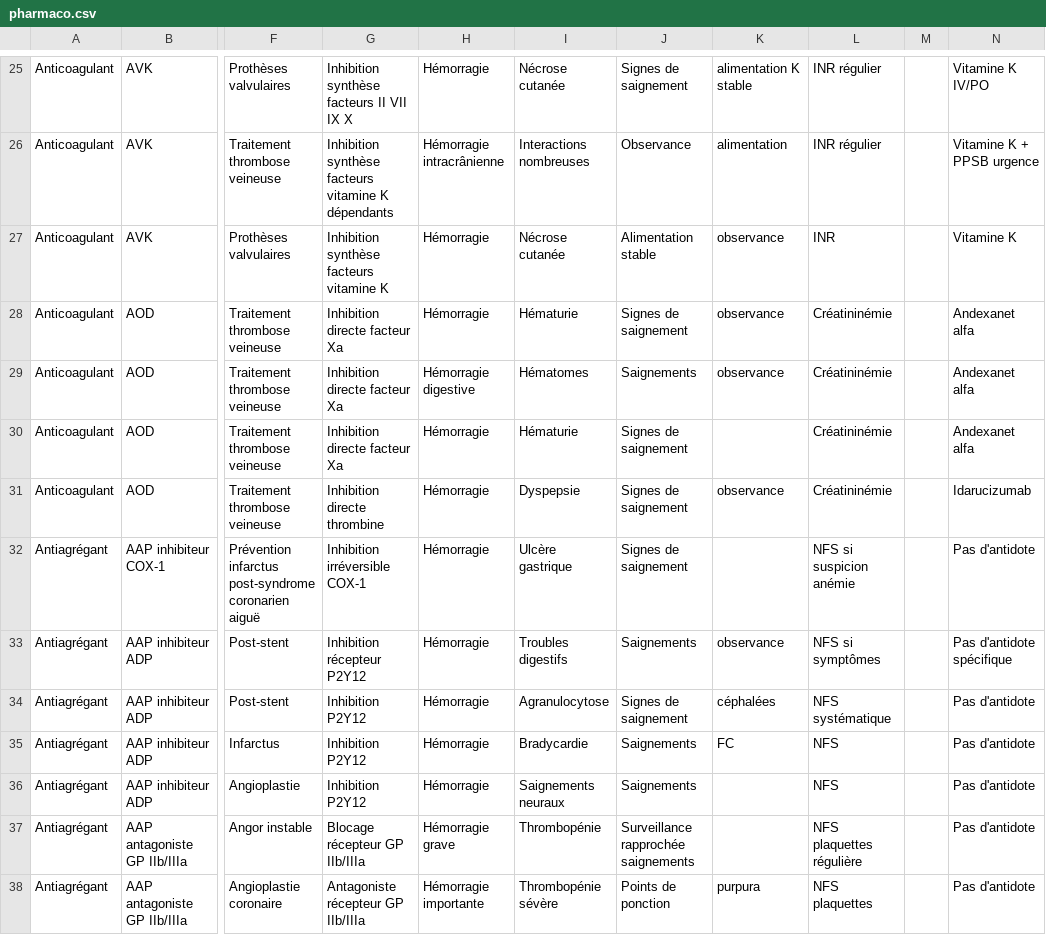
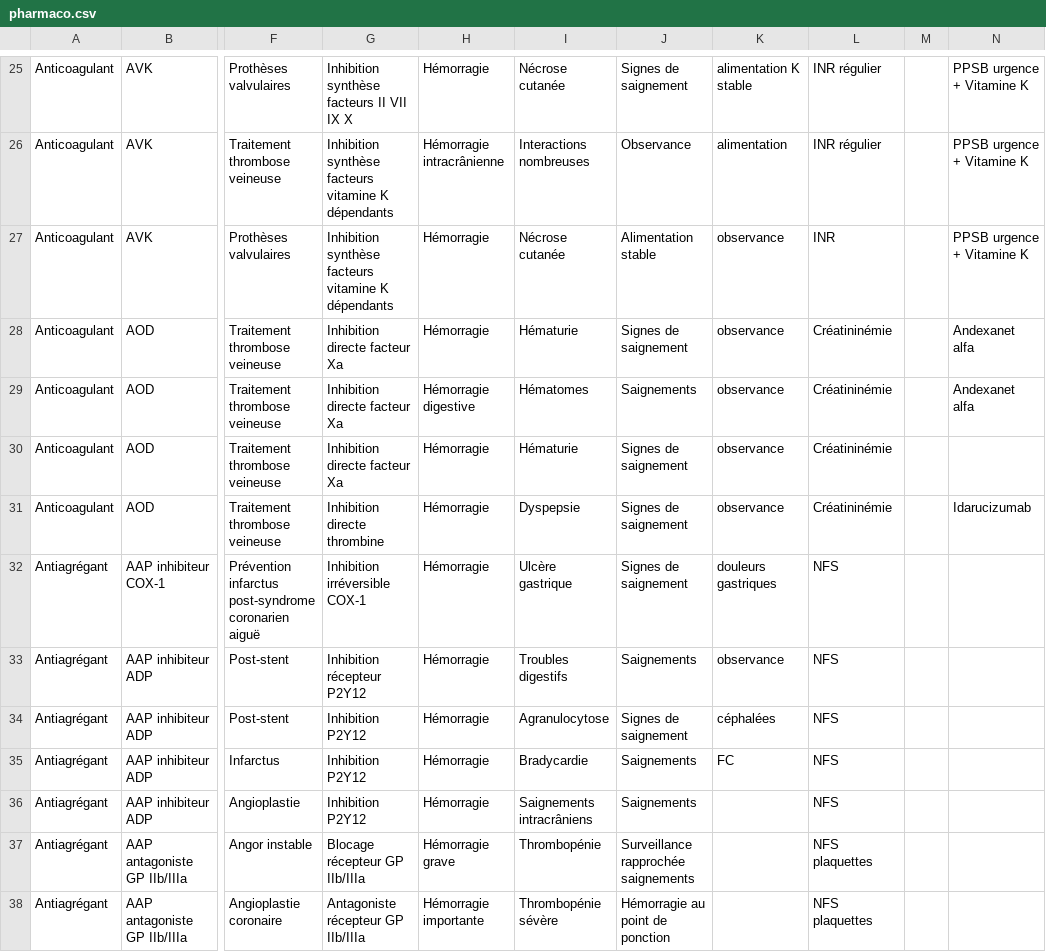
Before and after one commit to tomSample/ifsi-revision, a CSV file: src/data/pharmaco.csv, drawn as a sheet; only a part is shown, gaps mark what is left out; the diff covers the shown part only; the diff names each change by its address in the sheet, - before the commit and + after, or states it on an @@ line.

```diff
--- a/src/data/pharmaco.csv
+++ b/src/data/pharmaco.csv
-N25: Vitamine K IV/PO
+N25: PPSB urgence + Vitamine K
-N26: Vitamine K + PPSB urgence
+N26: PPSB urgence + Vitamine K
-G27: Inhibition synthèse facteurs vitamine K
+G27: Inhibition synthèse facteurs vitamine K dépendants
-N27: Vitamine K
+N27: PPSB urgence + Vitamine K
-K30: (empty)
+K30: observance
-N30: Andexanet alfa
+N30: (empty)
-K32: (empty)
+K32: douleurs gastriques
-L32: NFS si suspicion anémie
+L32: NFS
-N32: Pas d'antidote
+N32: (empty)
-L33: NFS si symptômes
+L33: NFS
-N33: Pas d'antidote spécifique
+N33: (empty)
-L34: NFS systématique
+L34: NFS
-N34:N38: Pas d'antidote
+N34:N38: (empty)
-I36: Saignements neuraux
+I36: Saignements intracrâniens
-L37: NFS plaquettes régulière
+L37: NFS plaquettes
-J38: Points de ponction
+J38: Hémorragie au point de ponction
-K38: purpura
+K38: (empty)
```
Also changed, not shown: 49 edited cells elsewhere in this file, 2 other files.
